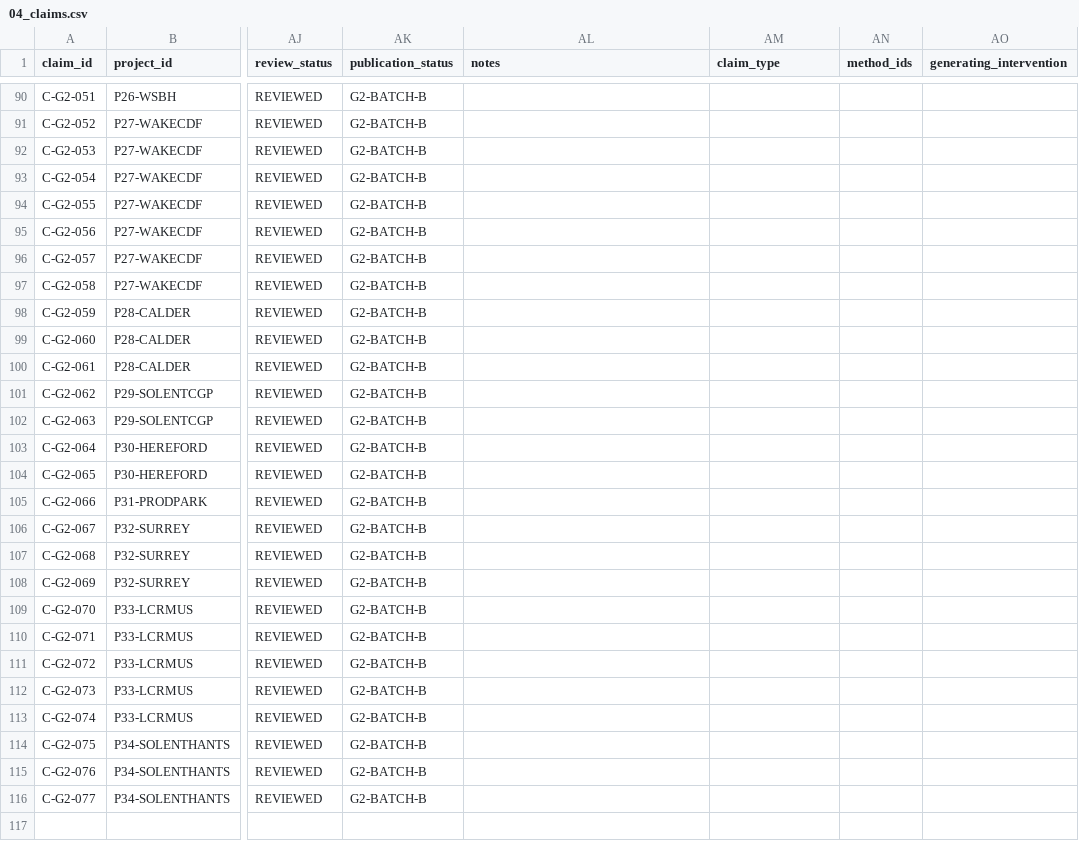
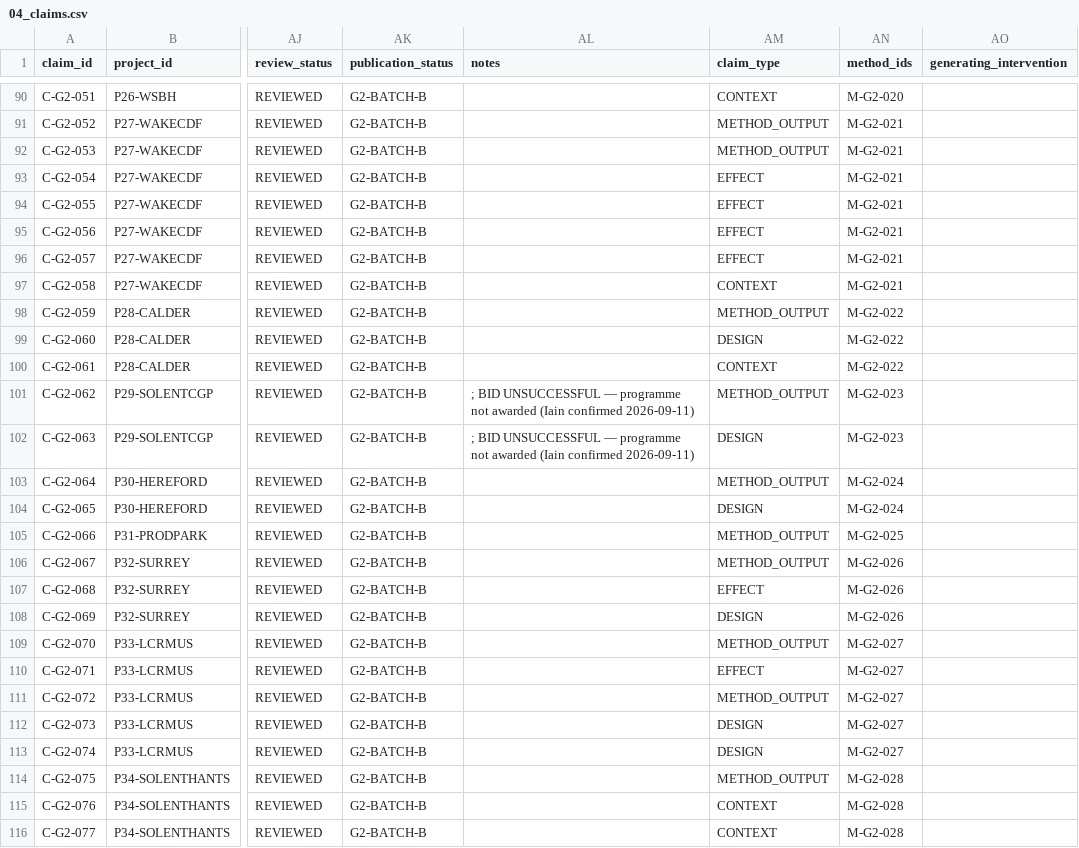
Before and after one commit to iainbe/ProjectClassifier, a CSV file: 04_claims.csv, drawn as a sheet; only a part is shown, gaps mark what is left out; the diff covers the shown part only; the diff names each change by its address in the sheet, - before the commit and + after, or states it on an @@ line.

```diff
--- a/04_claims.csv
+++ b/04_claims.csv
-AM90 (claim_type): (empty)
+AM90 (claim_type): CONTEXT
-AN90 (method_ids): (empty)
+AN90 (method_ids): M-G2-020
-AM91:AM92 (claim_type): (empty)
+AM91:AM92 (claim_type): METHOD_OUTPUT
-AN91:AN97 (method_ids): (empty)
+AN91:AN97 (method_ids): M-G2-021
-AM93:AM96 (claim_type): (empty)
+AM93:AM96 (claim_type): EFFECT
-AM97 (claim_type): (empty)
+AM97 (claim_type): CONTEXT
-AM98 (claim_type): (empty)
+AM98 (claim_type): METHOD_OUTPUT
-AN98:AN100 (method_ids): (empty)
+AN98:AN100 (method_ids): M-G2-022
-AM99 (claim_type): (empty)
+AM99 (claim_type): DESIGN
-AM100 (claim_type): (empty)
+AM100 (claim_type): CONTEXT
-AL101:AL102 (notes): (empty)
+AL101:AL102 (notes): ; BID UNSUCCESSFUL — programme not awarded (Iain confirmed 2026-09-11)
-AM101 (claim_type): (empty)
+AM101 (claim_type): METHOD_OUTPUT
-AN101:AN102 (method_ids): (empty)
+AN101:AN102 (method_ids): M-G2-023
-AM102 (claim_type): (empty)
+AM102 (claim_type): DESIGN
-AM103 (claim_type): (empty)
+AM103 (claim_type): METHOD_OUTPUT
-AN103:AN104 (method_ids): (empty)
+AN103:AN104 (method_ids): M-G2-024
-AM104 (claim_type): (empty)
+AM104 (claim_type): DESIGN
-AM105:AM106 (claim_type): (empty)
+AM105:AM106 (claim_type): METHOD_OUTPUT
-AN105 (method_ids): (empty)
+AN105 (method_ids): M-G2-025
-AN106:AN108 (method_ids): (empty)
+AN106:AN108 (method_ids): M-G2-026
-AM107 (claim_type): (empty)
+AM107 (claim_type): EFFECT
-AM108 (claim_type): (empty)
+AM108 (claim_type): DESIGN
-AM109 (claim_type): (empty)
+AM109 (claim_type): METHOD_OUTPUT
-AN109:AN113 (method_ids): (empty)
+AN109:AN113 (method_ids): M-G2-027
-AM110 (claim_type): (empty)
+AM110 (claim_type): EFFECT
-AM111 (claim_type): (empty)
+AM111 (claim_type): METHOD_OUTPUT
-AM112:AM113 (claim_type): (empty)
+AM112:AM113 (claim_type): DESIGN
-AM114 (claim_type): (empty)
+AM114 (claim_type): METHOD_OUTPUT
-AN114:AN116 (method_ids): (empty)
+AN114:AN116 (method_ids): M-G2-028
-AM115:AM116 (claim_type): (empty)
+AM115:AM116 (claim_type): CONTEXT
```
Also changed, not shown: 56 edited cells elsewhere in this file, 01_projects.csv, 10_review_history.csv, 6 other files.
